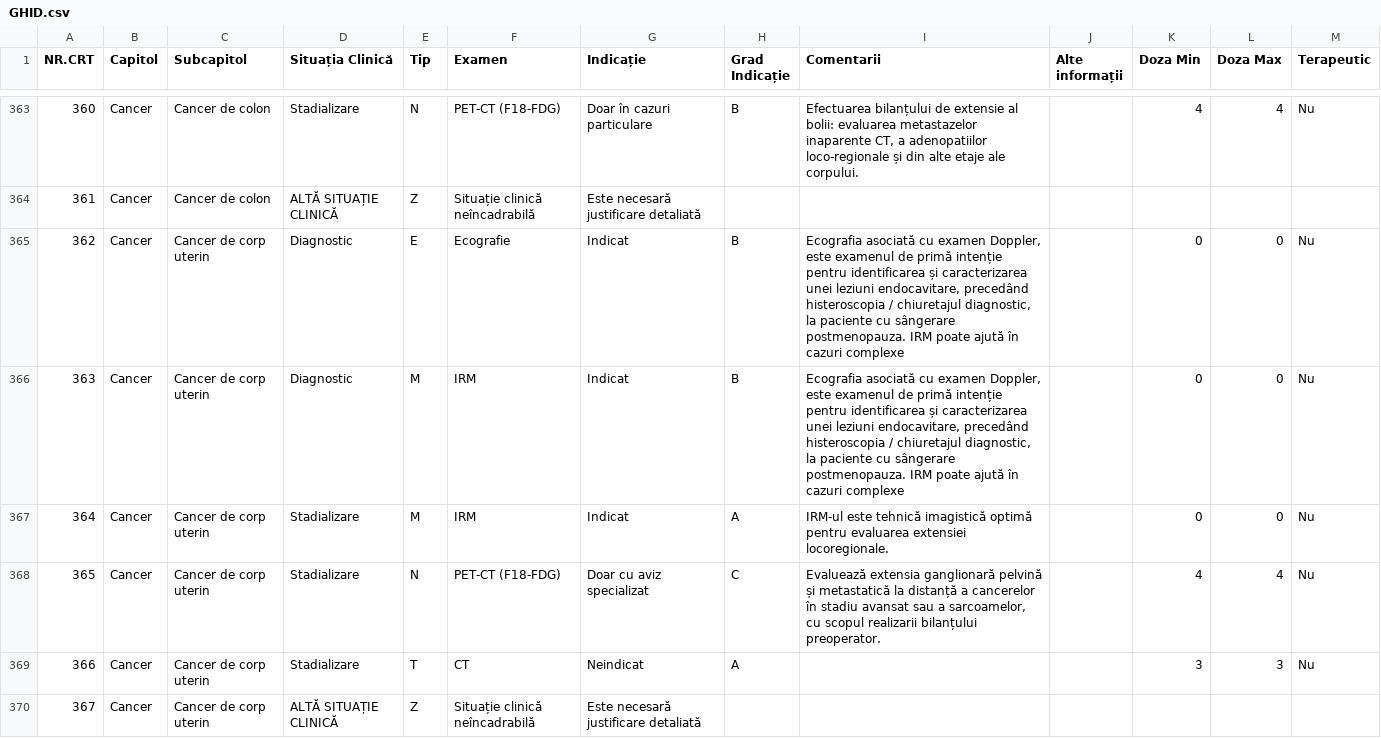
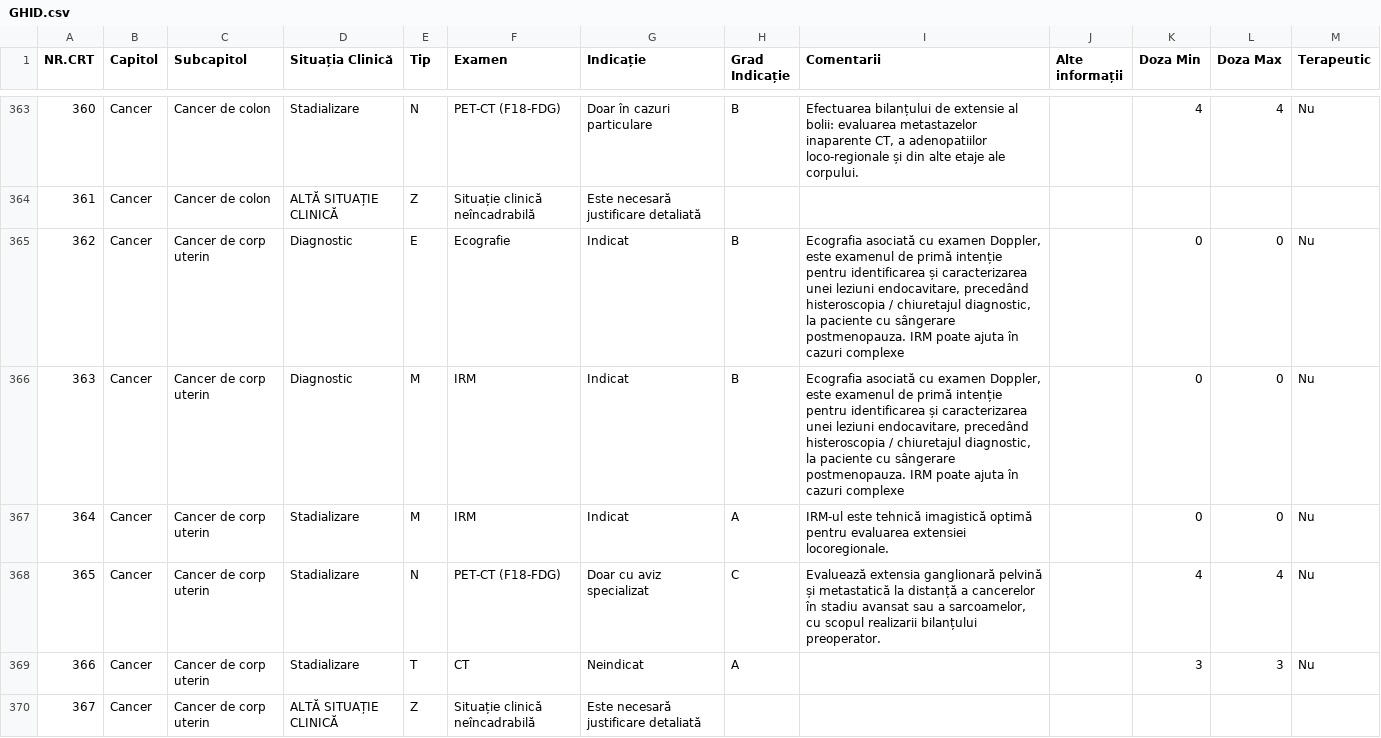
Before and after one commit to cstroie/GIRI, a CSV file: GHID.csv, drawn as a sheet; only a part is shown, gaps mark what is left out; the diff covers the shown part only; the diff names each change by its address in the sheet, - before the commit and + after, or states it on an @@ line.

```diff
--- a/GHID.csv
+++ b/GHID.csv
-I365:I366 (Comentarii): …IRM poate ajută în cazuri…
+I365:I366 (Comentarii): …IRM poate ajuta în cazuri…
```
Also changed, not shown: 1 added row, 2 removed rows, 59 edited cells and row numbers in column A elsewhere in this file, 1 other file.
